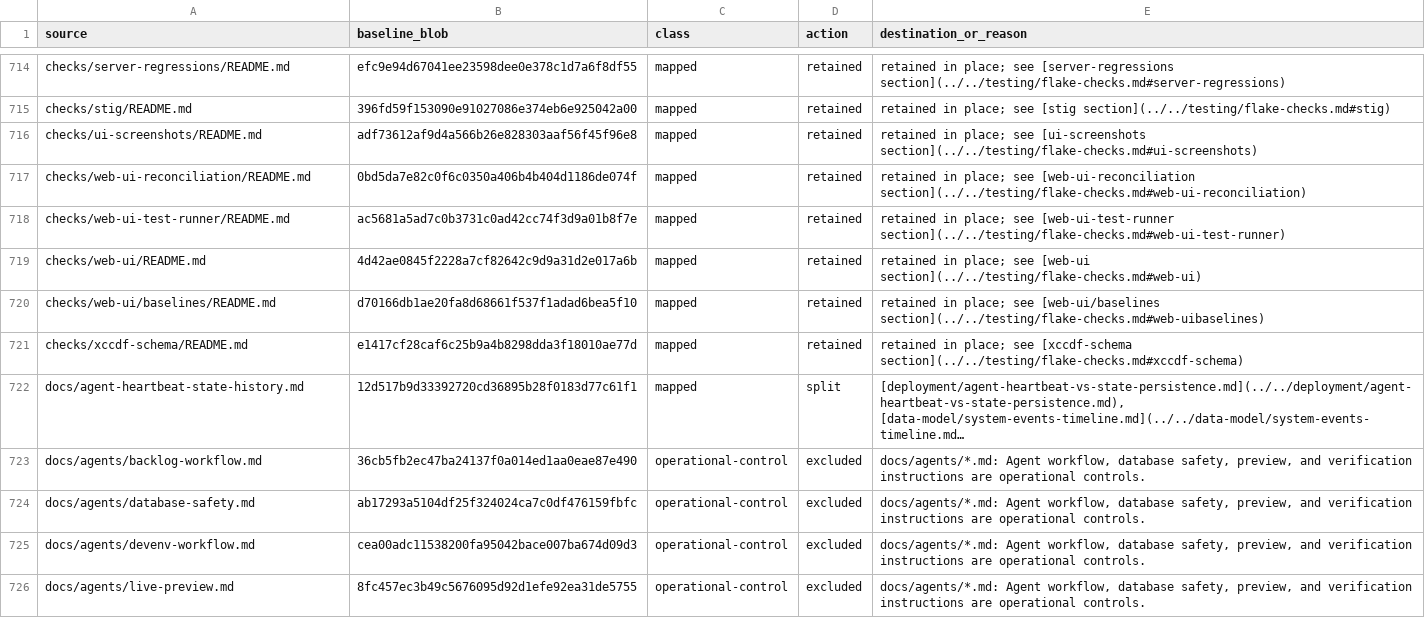
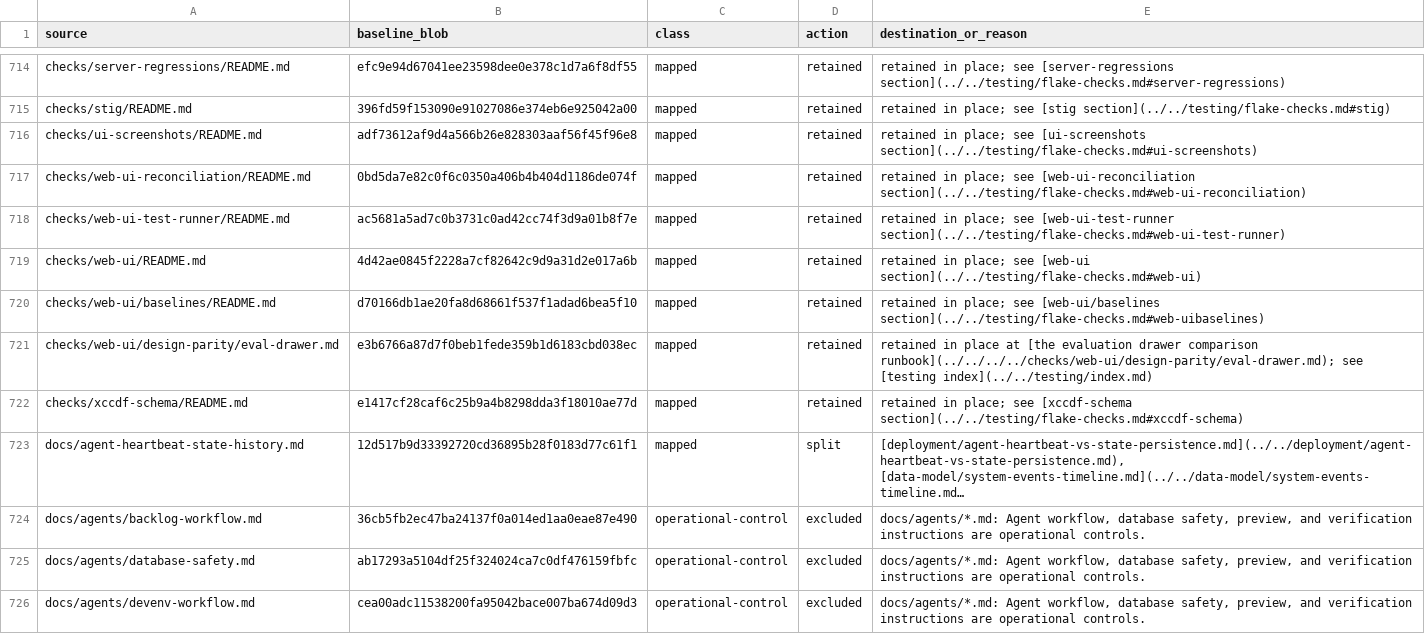
Before and after one commit to usmcamp0811/crystal-forge, a TSV file: docs/knowledge/meta/migration-manifest/source-inventory.tsv, drawn as a sheet; only a part is shown, gaps mark what is left out; the shorter side is filled out with more unchanged rows; long unchanged cells end in …; the diff names each change by its address in the sheet, - before the commit and + after, or states it on an @@ line.

```diff
--- a/docs/knowledge/meta/migration-manifest/source-inventory.tsv
+++ b/docs/knowledge/meta/migration-manifest/source-inventory.tsv
+row 721: checks/web-ui/design-parity/eval-drawer.md | e3b6766a87d7f0beb1fede359b1d6183cbd038ec | mapped | retained | retained in place at [the evaluation drawer comparison runbook](../../../../checks/web-ui/design-parity/eval-drawer.md); see [testing index](../../testing/index.md)
```
Also changed, not shown: 43 other files.
